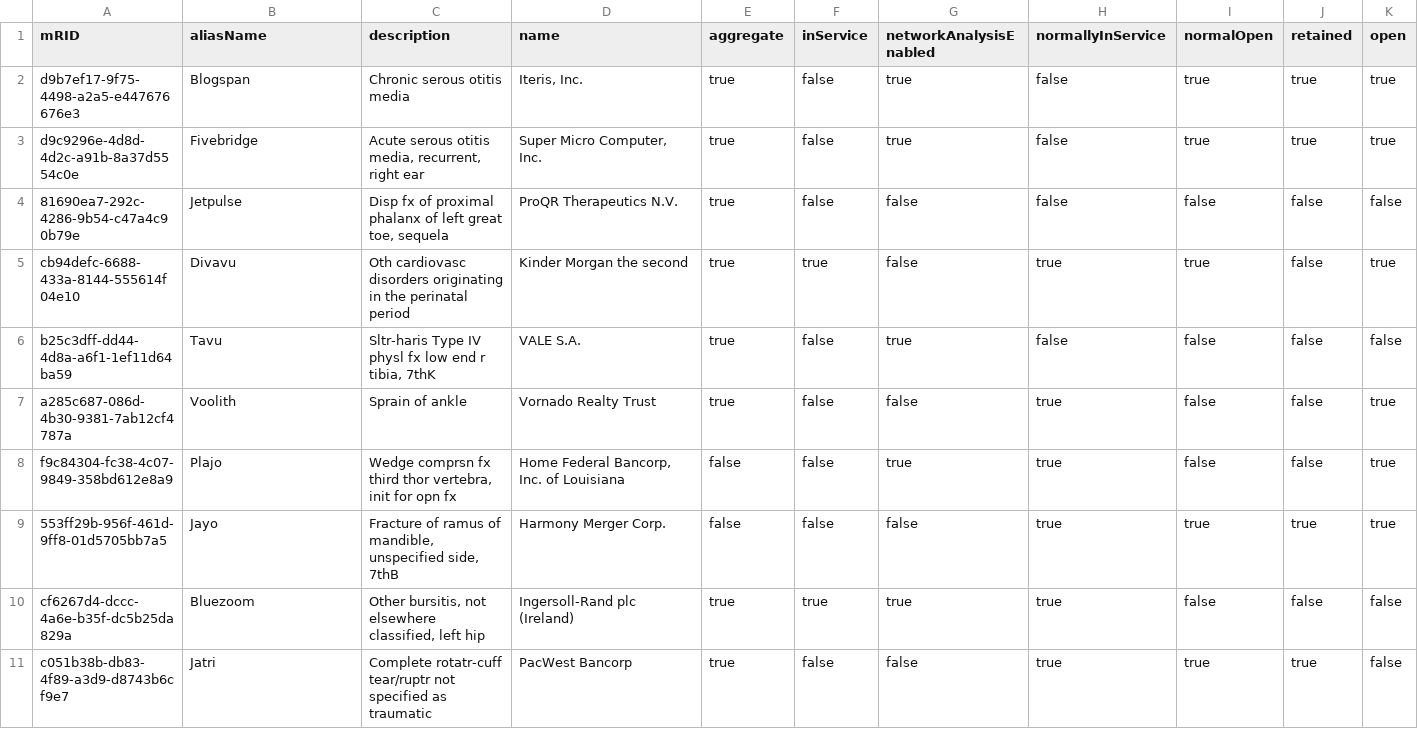
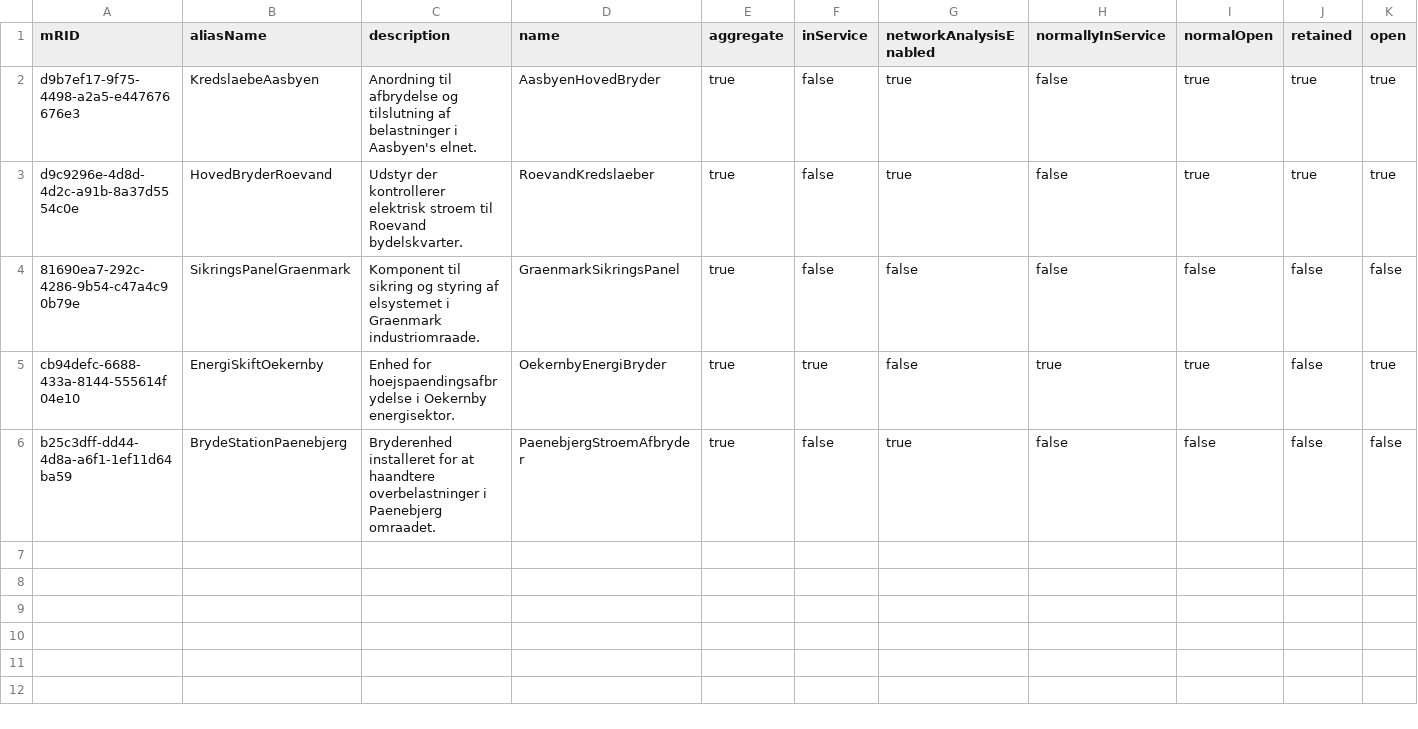
Before and after one commit to Frederikh1/cim_ontology, a CSV file: CIM_Data/Breaker.csv, drawn as a sheet; only a part is shown; rows hold the shown columns only; the diff names each change by its address in the sheet, - before the commit and + after, or states it on an @@ line.

Commit message:
Update Breaker.csv

```diff
--- a/CIM_Data/Breaker.csv
+++ b/CIM_Data/Breaker.csv
-B2 (aliasName): Blogspan
+B2 (aliasName): KredslaebeAasbyen
-C2 (description): Chronic serous otitis media
+C2 (description): Anordning til afbrydelse og tilslutning af belastninger i Aasbyen's elnet.
-D2 (name): Iteris, Inc.
+D2 (name): AasbyenHovedBryder
-B3 (aliasName): Fivebridge
+B3 (aliasName): HovedBryderRoevand
-C3 (description): Acute serous otitis media, recurrent, right ear
+C3 (description): Udstyr der kontrollerer elektrisk stroem til Roevand bydelskvarter.
-D3 (name): Super Micro Computer, Inc.
+D3 (name): RoevandKredslaeber
-B4 (aliasName): Jetpulse
+B4 (aliasName): SikringsPanelGraenmark
-C4 (description): Disp fx of proximal phalanx of left great toe, sequela
+C4 (description): Komponent til sikring og styring af elsystemet i Graenmark industriomraade.
-D4 (name): ProQR Therapeutics N.V.
+D4 (name): GraenmarkSikringsPanel
-B5 (aliasName): Divavu
+B5 (aliasName): EnergiSkiftOekernby
-C5 (description): Oth cardiovasc disorders originating in the perinatal period
+C5 (description): Enhed for hoejspaendingsafbrydelse i Oekernby energisektor.
-D5 (name): Kinder Morgan the second
+D5 (name): OekernbyEnergiBryder
-B6 (aliasName): Tavu
+B6 (aliasName): BrydeStationPaenebjerg
-C6 (description): Sltr-haris Type IV physl fx low end r tibia, 7thK
+C6 (description): Bryderenhed installeret for at haandtere overbelastninger i Paenebjerg omraadet.
-D6 (name): VALE S.A.
+D6 (name): PaenebjergStroemAfbryder
-row 7: a285c687-086d-4b30-9381-7ab12cf4787a | Voolith | Sprain of ankle | Vornado Realty Trust | true | false | false | true | false | false | true
-row 8: f9c84304-fc38-4c07-9849-358bd612e8a9 | Plajo | Wedge comprsn fx third thor vertebra, init for opn fx | Home Federal Bancorp, Inc. of Louisiana | false | false | true | true | false | false | true
-row 9: 553ff29b-956f-461d-9ff8-01d5705bb7a5 | Jayo | Fracture of ramus of mandible, unspecified side, 7thB | Harmony Merger Corp. | false | false | false | true | true | true | true
-row 10: cf6267d4-dccc-4a6e-b35f-dc5b25da829a | Bluezoom | Other bursitis, not elsewhere classified, left hip | Ingersoll-Rand plc (Ireland) | true | true | true | true | false | false | false
-row 11: c051b38b-db83-4f89-a3d9-d8743b6cf9e7 | Jatri | Complete rotatr-cuff tear/ruptr not specified as traumatic | PacWest Bancorp | true | false | false | true | true | true | false
```
